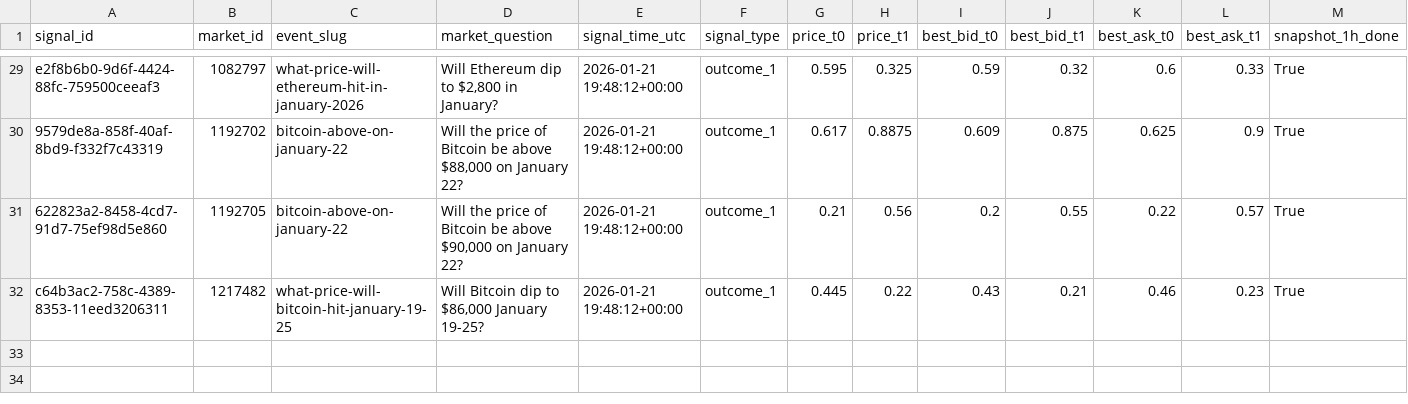
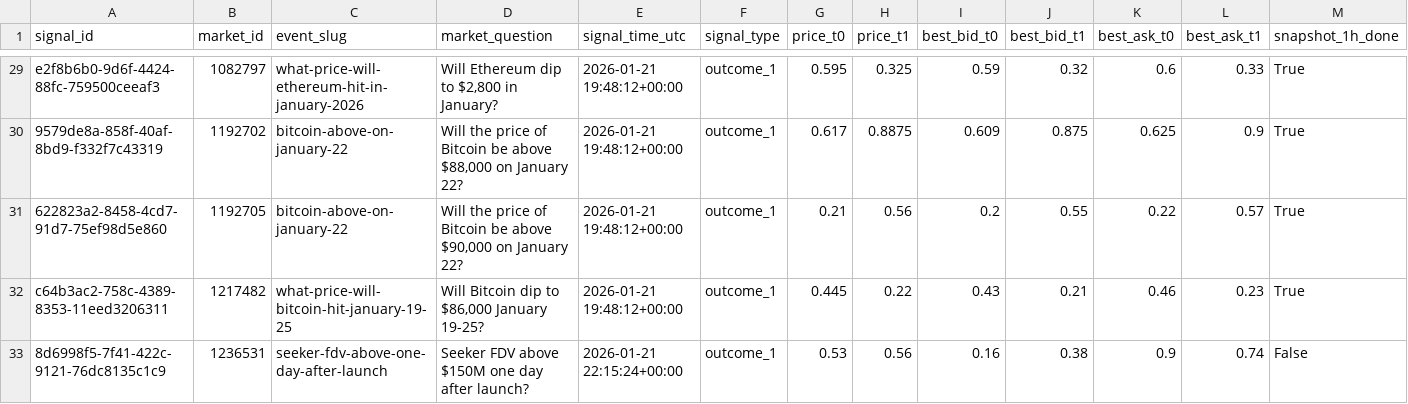
Before and after one commit to arshak-avagyan/fetch_data_test_repo, a CSV file: data/signals_merged.csv, drawn as a sheet; only a part is shown, gaps mark what is left out; rows hold the shown columns only; the diff names each change by its address in the sheet, - before the commit and + after, or states it on an @@ line.

Commit message:
Workflow Run
Files changed:
M	data/market_change.csv
M	data/polymarket_flat_markets_t0.csv
M	data/polymarket_flat_markets_t1.csv
M	data/signals.csv
M	data/signals_merged.csv

```diff
--- a/data/signals_merged.csv
+++ b/data/signals_merged.csv
+row 33: 8d6998f5-7f41-422c-9121-76dc8135c1c9 | 1236531 | seeker-fdv-above-one-day-after-launch | Seeker FDV above $150M one day after launch? | 2026-01-21 22:15:24+00:00 | outcome_1 | 0.53 | 0.56 | 0.16 | 0.38 | 0.9 | 0.74 | False
```
Also changed, not shown: data/signals.csv, 1 other file.
